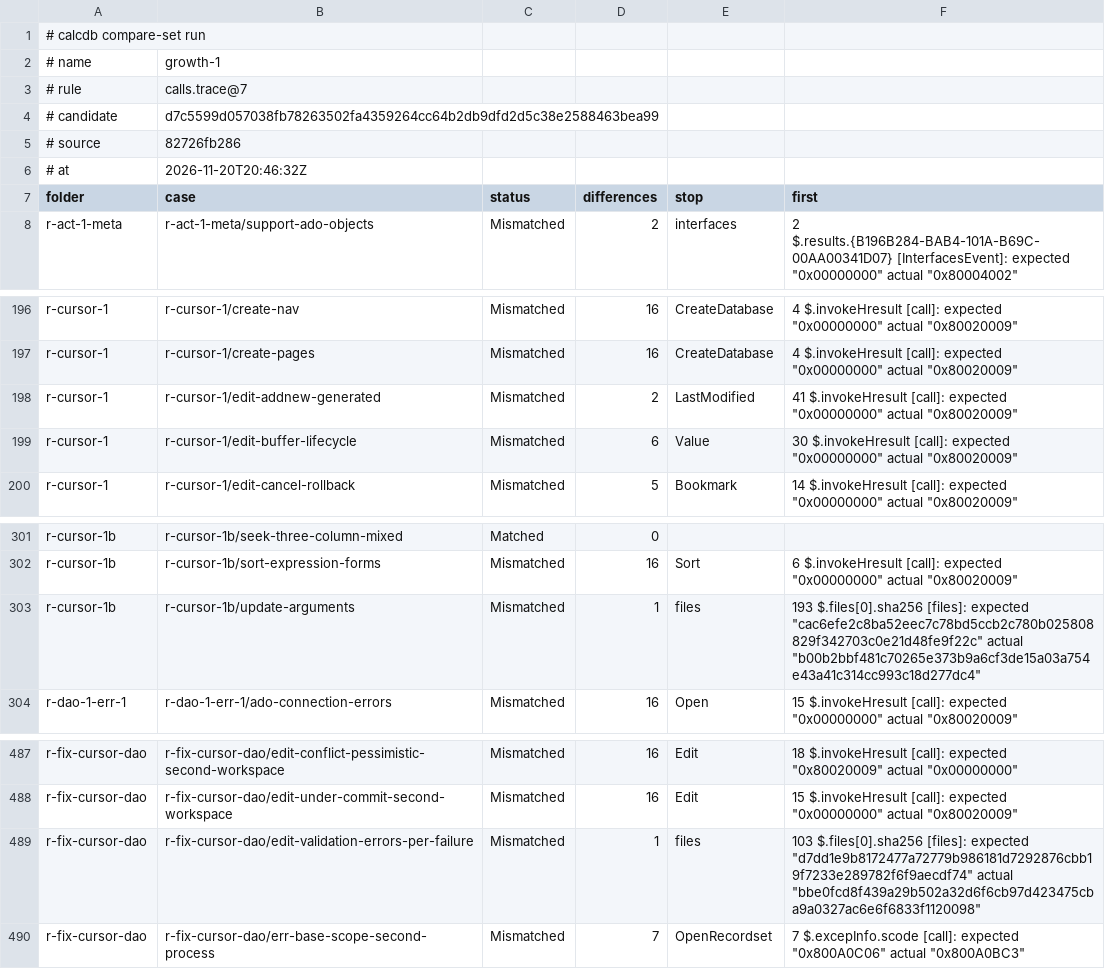
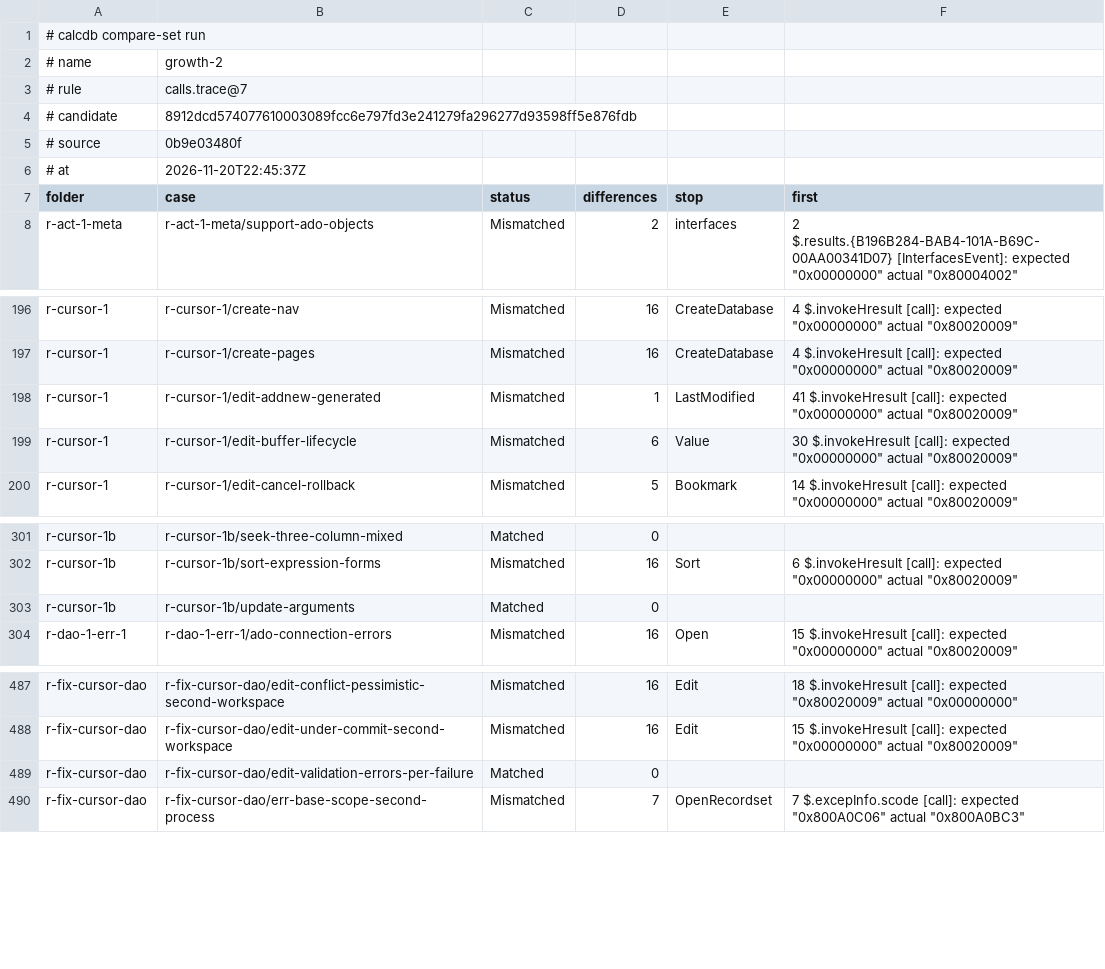
Before and after one commit to DnaCalc/CalcDb, a TSV file: docs/work/compare-baseline.tsv, drawn as a sheet; only a part is shown, gaps mark what is left out; the diff covers the shown part only.

```diff
--- a/docs/work/compare-baseline.tsv
+++ b/docs/work/compare-baseline.tsv
@@ -1,7 +1,7 @@
 # calcdb compare-set run
-# name	growth-1
+# name	growth-2
 # rule	calls.trace@7
-# candidate	d7c5599d057038fb78263502fa4359264cc64b2db9dfd2d5c38e2588463bea99
-# source	82726fb286
-# at	2026-11-20T20:46:32Z
+# candidate	8912dcd574077610003089fcc6e797fd3e241279fa296277d93598ff5e876fdb
+# source	0b9e03480f
+# at	2026-11-20T22:45:37Z
 folder	case	status	differences	stop	first
@@ -197,3 +197,3 @@ r-cursor-1	r-cursor-1/create-nav	Mismatched	16	CreateDatabase	4 $.invokeHresult
 r-cursor-1	r-cursor-1/create-pages	Mismatched	16	CreateDatabase	4 $.invokeHresult [call]: expected "0x00000000" actual "0x80020009"
-r-cursor-1	r-cursor-1/edit-addnew-generated	Mismatched	2	LastModified	41 $.invokeHresult [call]: expected "0x00000000" actual "0x80020009"
+r-cursor-1	r-cursor-1/edit-addnew-generated	Mismatched	1	LastModified	41 $.invokeHresult [call]: expected "0x00000000" actual "0x80020009"
 r-cursor-1	r-cursor-1/edit-buffer-lifecycle	Mismatched	6	Value	30 $.invokeHresult [call]: expected "0x00000000" actual "0x80020009"
@@ -302,3 +302,3 @@ r-cursor-1b	r-cursor-1b/seek-three-column-mixed	Matched	0
 r-cursor-1b	r-cursor-1b/sort-expression-forms	Mismatched	16	Sort	6 $.invokeHresult [call]: expected "0x00000000" actual "0x80020009"
-r-cursor-1b	r-cursor-1b/update-arguments	Mismatched	1	files	193 $.files[0].sha256 [files]: expected "cac6efe2c8ba52eec7c78bd5ccb2c780b025808829f342703c0e21d48fe9f22c" actual "b00b2bbf481c70265e373b9a6cf3de15a03a754e43a41c314cc993c18d277dc4"
+r-cursor-1b	r-cursor-1b/update-arguments	Matched	0		
 r-dao-1-err-1	r-dao-1-err-1/ado-connection-errors	Mismatched	16	Open	15 $.invokeHresult [call]: expected "0x00000000" actual "0x80020009"
@@ -488,3 +488,3 @@ r-fix-cursor-dao	r-fix-cursor-dao/edit-conflict-pessimistic-second-workspace	Mis
 r-fix-cursor-dao	r-fix-cursor-dao/edit-under-commit-second-workspace	Mismatched	16	Edit	15 $.invokeHresult [call]: expected "0x00000000" actual "0x80020009"
-r-fix-cursor-dao	r-fix-cursor-dao/edit-validation-errors-per-failure	Mismatched	1	files	103 $.files[0].sha256 [files]: expected "d7dd1e9b8172477a72779b986181d7292876cbb19f7233e289782f6f9aecdf74" actual "bbe0fcd8f439a29b502a32d6f6cb97d423475cba9a0327ac6e6f6833f1120098"
+r-fix-cursor-dao	r-fix-cursor-dao/edit-validation-errors-per-failure	Matched	0		
 r-fix-cursor-dao	r-fix-cursor-dao/err-base-scope-second-process	Mismatched	7	OpenRecordset	7 $.excepInfo.scode [call]: expected "0x800A0C06" actual "0x800A0BC3"
```
Also changed, not shown: 28 edited cells elsewhere in this file, 4 other files.
